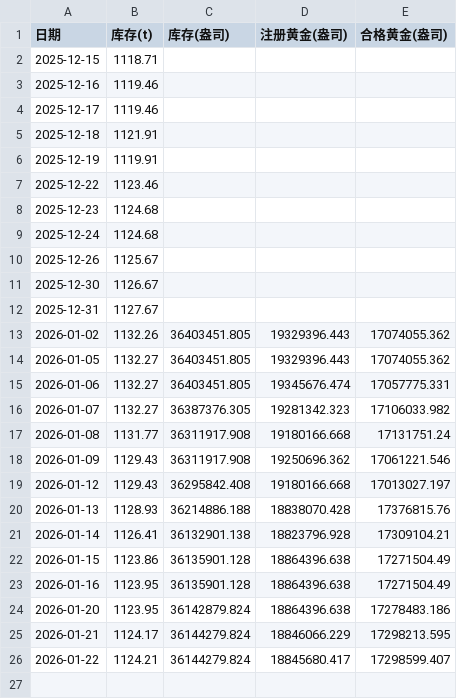
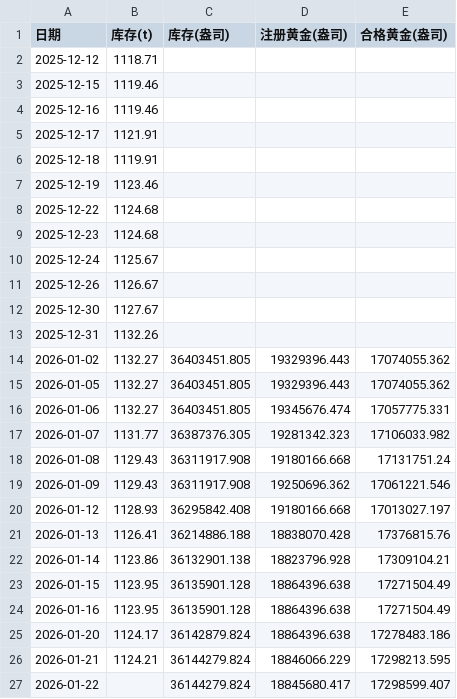
Before and after one commit to Jackdream/Finance-Topic, a CSV file: data/COMEX黄金库存.csv, drawn as a sheet.

```diff
--- a/data/COMEX黄金库存.csv
+++ b/data/COMEX黄金库存.csv
@@ -1,26 +1,27 @@
 日期,库存(t),库存(盎司),注册黄金(盎司),合格黄金(盎司)
-2025-12-15,1118.71
+2025-12-12,1118.71
+2025-12-15,1119.46
 2025-12-16,1119.46
-2025-12-17,1119.46
-2025-12-18,1121.91
-2025-12-19,1119.91
-2025-12-22,1123.46
+2025-12-17,1121.91
+2025-12-18,1119.91
+2025-12-19,1123.46
+2025-12-22,1124.68
 2025-12-23,1124.68
-2025-12-24,1124.68
-2025-12-26,1125.67
-2025-12-30,1126.67
-2025-12-31,1127.67
-2026-01-02,1132.26,36403451.805,19329396.443,17074055.362
+2025-12-24,1125.67
+2025-12-26,1126.67
+2025-12-30,1127.67
+2025-12-31,1132.26
+2026-01-02,1132.27,36403451.805,19329396.443,17074055.362
 2026-01-05,1132.27,36403451.805,19329396.443,17074055.362
 2026-01-06,1132.27,36403451.805,19345676.474,17057775.331
-2026-01-07,1132.27,36387376.305,19281342.323,17106033.982
-2026-01-08,1131.77,36311917.908,19180166.668,17131751.24
+2026-01-07,1131.77,36387376.305,19281342.323,17106033.982
+2026-01-08,1129.43,36311917.908,19180166.668,17131751.24
 2026-01-09,1129.43,36311917.908,19250696.362,17061221.546
-2026-01-12,1129.43,36295842.408,19180166.668,17013027.197
-2026-01-13,1128.93,36214886.188,18838070.428,17376815.76
-2026-01-14,1126.41,36132901.138,18823796.928,17309104.21
-2026-01-15,1123.86,36135901.128,18864396.638,17271504.49
+2026-01-12,1128.93,36295842.408,19180166.668,17013027.197
+2026-01-13,1126.41,36214886.188,18838070.428,17376815.76
+2026-01-14,1123.86,36132901.138,18823796.928,17309104.21
+2026-01-15,1123.95,36135901.128,18864396.638,17271504.49
 2026-01-16,1123.95,36135901.128,18864396.638,17271504.49
-2026-01-20,1123.95,36142879.824,18864396.638,17278483.186
-2026-01-21,1124.17,36144279.824,18846066.229,17298213.595
-2026-01-22,1124.21,36144279.824,18845680.417,17298599.407
+2026-01-20,1124.17,36142879.824,18864396.638,17278483.186
+2026-01-21,1124.21,36144279.824,18846066.229,17298213.595
+2026-01-22,,36144279.824,18845680.417,17298599.407
```
Also changed, not shown: 3 other files.
